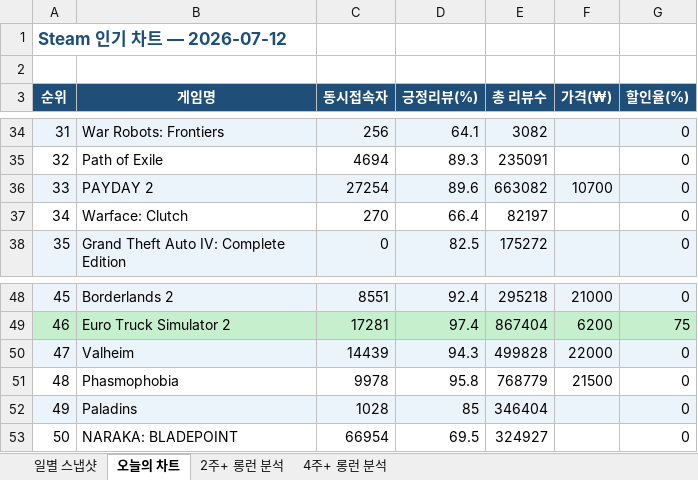
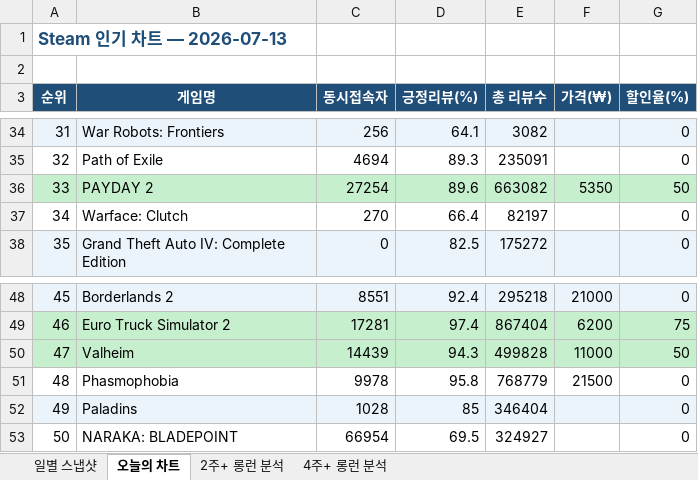
Before and after one commit to yunahro0513/steam-tracker, an Excel workbook: steam_chart_tracker.xlsx, sheet 오늘의 차트, drawn as a sheet; only a part is shown, gaps mark what is left out; values as stored, in another font and other column widths than the file's, no borders; the diff names each change by its address in the sheet, - before the commit and + after, or states it on an @@ line.

```diff
--- a/steam_chart_tracker.xlsx (sheet 오늘의 차트)
+++ b/steam_chart_tracker.xlsx (sheet 오늘의 차트)
-A1 (순위): Steam 인기 차트 — 2026-07-12
+A1 (순위): Steam 인기 차트 — 2026-07-13
-A36:G36 fill: #EBF3FB
+A36:G36 fill: #C6EFCE
-F36 (가격(₩)): 10700
+F36 (가격(₩)): 5350
-G36 (할인율(%)): 0
+G36 (할인율(%)): 50
-A50:G50 fill: #EBF3FB
+A50:G50 fill: #C6EFCE
-F50 (가격(₩)): 22000
+F50 (가격(₩)): 11000
-G50 (할인율(%)): 0
+G50 (할인율(%)): 50
```
Also changed, not shown: sheet 일별 스냅샷, sheet 2주+ 롱런 분석, sheet 4주+ 롱런 분석, 1 other file.
